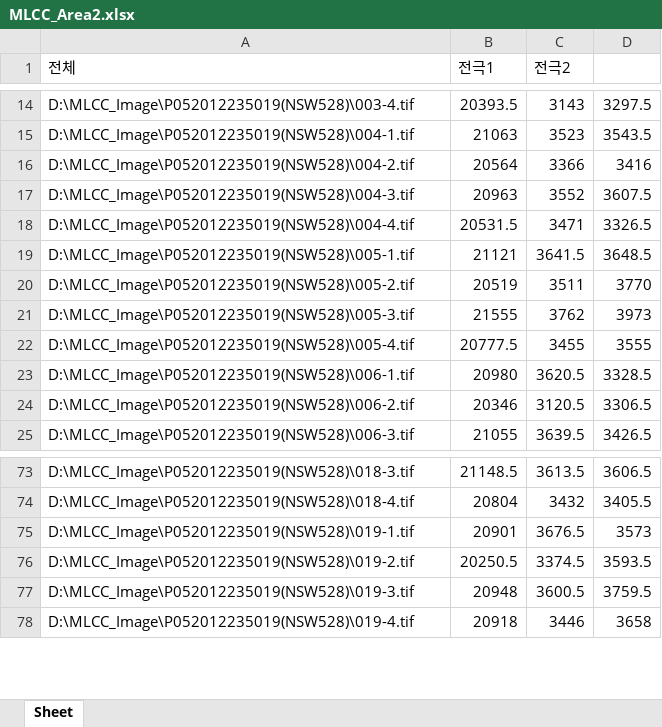
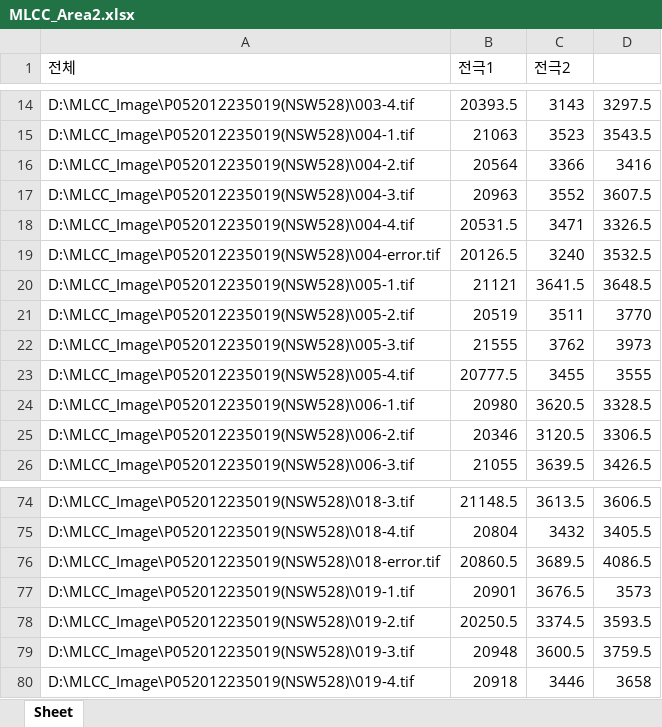
Before and after one commit to Hyeon0706/22-1_MLCC_project, an Excel workbook: TaeHyeon/MLCC_Area2.xlsx, sheet Sheet, drawn as a sheet; only a part is shown, gaps mark what is left out; values as stored, in another font and other column widths than the file's, no borders; the diff names each change by its address in the sheet, - before the commit and + after, or states it on an @@ line.

```diff
--- a/TaeHyeon/MLCC_Area2.xlsx (sheet Sheet)
+++ b/TaeHyeon/MLCC_Area2.xlsx (sheet Sheet)
+row 19: D:\MLCC_Image\P052012235019(NSW528)\004-error.tif | 20126.5 | 3240 | 3532.5
+row 76: D:\MLCC_Image\P052012235019(NSW528)\018-error.tif | 20860.5 | 3689.5 | 4086.5
```
Also changed, not shown: 3 other files.
